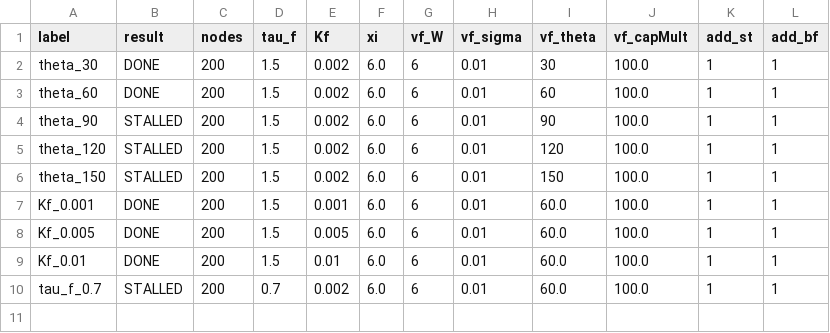
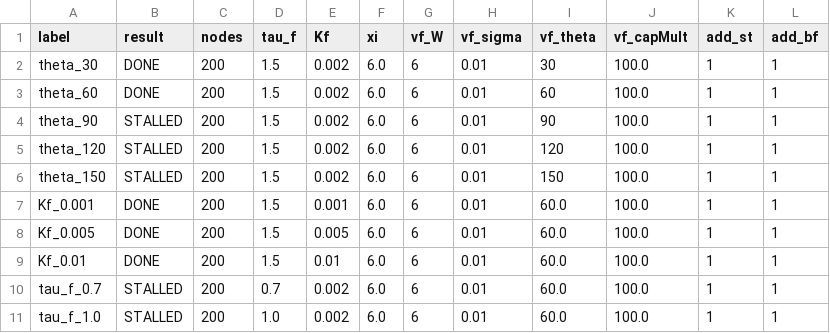
Before and after one commit to faircm2/Lb-Python, a CSV file: results/param_study_results.csv, drawn as a sheet.

Commit message:
param_study: update results CSV

```diff
--- a/results/param_study_results.csv
+++ b/results/param_study_results.csv
@@ -10 +10,2 @@ Kf_0.01,DONE,200,1.5,0.01,6.0,6,0.01,60.0,100.0,1,1
 tau_f_0.7,STALLED,200,0.7,0.002,6.0,6,0.01,60.0,100.0,1,1
+tau_f_1.0,STALLED,200,1.0,0.002,6.0,6,0.01,60.0,100.0,1,1
```
